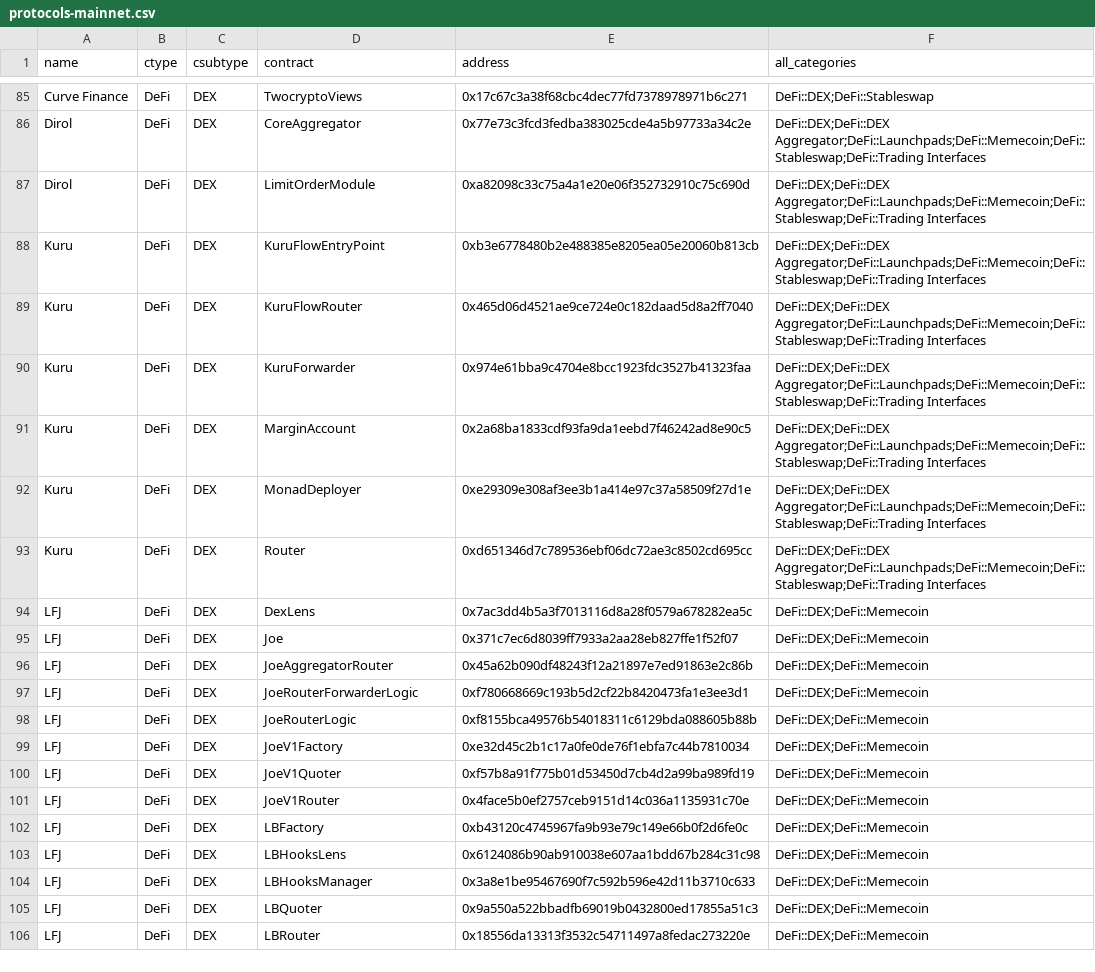
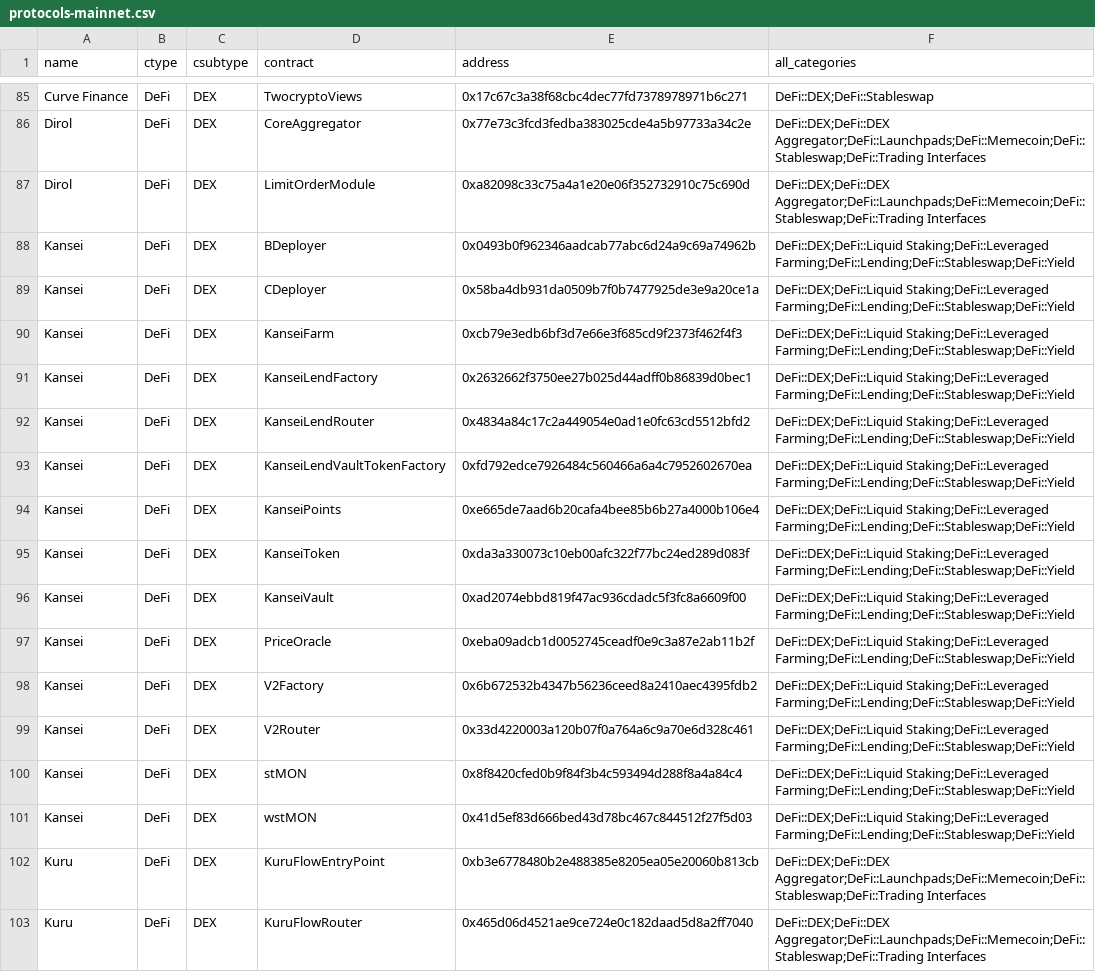
Before and after one commit to monad-crypto/protocols, a CSV file: protocols-mainnet.csv, drawn as a sheet; only a part is shown, gaps mark what is left out; the shorter side is filled out with more unchanged rows; the diff names each change by its address in the sheet, - before the commit and + after, or states it on an @@ line.

```diff
--- a/protocols-mainnet.csv
+++ b/protocols-mainnet.csv
+row 88: Kansei | DeFi | DEX | BDeployer | 0x0493b0f962346aadcab77abc6d24a9c69a74962b | DeFi::DEX;DeFi::Liquid Staking;DeFi::Leveraged Farming;DeFi::Lending;DeFi::Stableswap;DeFi::Yield
+row 89: Kansei | DeFi | DEX | CDeployer | 0x58ba4db931da0509b7f0b7477925de3e9a20ce1a | DeFi::DEX;DeFi::Liquid Staking;DeFi::Leveraged Farming;DeFi::Lending;DeFi::Stableswap;DeFi::Yield
+row 90: Kansei | DeFi | DEX | KanseiFarm | 0xcb79e3edb6bf3d7e66e3f685cd9f2373f462f4f3 | DeFi::DEX;DeFi::Liquid Staking;DeFi::Leveraged Farming;DeFi::Lending;DeFi::Stableswap;DeFi::Yield
+row 91: Kansei | DeFi | DEX | KanseiLendFactory | 0x2632662f3750ee27b025d44adff0b86839d0bec1 | DeFi::DEX;DeFi::Liquid Staking;DeFi::Leveraged Farming;DeFi::Lending;DeFi::Stableswap;DeFi::Yield
+row 92: Kansei | DeFi | DEX | KanseiLendRouter | 0x4834a84c17c2a449054e0ad1e0fc63cd5512bfd2 | DeFi::DEX;DeFi::Liquid Staking;DeFi::Leveraged Farming;DeFi::Lending;DeFi::Stableswap;DeFi::Yield
+row 93: Kansei | DeFi | DEX | KanseiLendVaultTokenFactory | 0xfd792edce7926484c560466a6a4c7952602670ea | DeFi::DEX;DeFi::Liquid Staking;DeFi::Leveraged Farming;DeFi::Lending;DeFi::Stableswap;DeFi::Yield
+row 94: Kansei | DeFi | DEX | KanseiPoints | 0xe665de7aad6b20cafa4bee85b6b27a4000b106e4 | DeFi::DEX;DeFi::Liquid Staking;DeFi::Leveraged Farming;DeFi::Lending;DeFi::Stableswap;DeFi::Yield
+row 95: Kansei | DeFi | DEX | KanseiToken | 0xda3a330073c10eb00afc322f77bc24ed289d083f | DeFi::DEX;DeFi::Liquid Staking;DeFi::Leveraged Farming;DeFi::Lending;DeFi::Stableswap;DeFi::Yield
+row 96: Kansei | DeFi | DEX | KanseiVault | 0xad2074ebbd819f47ac936cdadc5f3fc8a6609f00 | DeFi::DEX;DeFi::Liquid Staking;DeFi::Leveraged Farming;DeFi::Lending;DeFi::Stableswap;DeFi::Yield
+row 97: Kansei | DeFi | DEX | PriceOracle | 0xeba09adcb1d0052745ceadf0e9c3a87e2ab11b2f | DeFi::DEX;DeFi::Liquid Staking;DeFi::Leveraged Farming;DeFi::Lending;DeFi::Stableswap;DeFi::Yield
+row 98: Kansei | DeFi | DEX | V2Factory | 0x6b672532b4347b56236ceed8a2410aec4395fdb2 | DeFi::DEX;DeFi::Liquid Staking;DeFi::Leveraged Farming;DeFi::Lending;DeFi::Stableswap;DeFi::Yield
+row 99: Kansei | DeFi | DEX | V2Router | 0x33d4220003a120b07f0a764a6c9a70e6d328c461 | DeFi::DEX;DeFi::Liquid Staking;DeFi::Leveraged Farming;DeFi::Lending;DeFi::Stableswap;DeFi::Yield
+row 100: Kansei | DeFi | DEX | stMON | 0x8f8420cfed0b9f84f3b4c593494d288f8a4a84c4 | DeFi::DEX;DeFi::Liquid Staking;DeFi::Leveraged Farming;DeFi::Lending;DeFi::Stableswap;DeFi::Yield
+row 101: Kansei | DeFi | DEX | wstMON | 0x41d5ef83d666bed43d78bc467c844512f27f5d03 | DeFi::DEX;DeFi::Liquid Staking;DeFi::Leveraged Farming;DeFi::Lending;DeFi::Stableswap;DeFi::Yield
```
